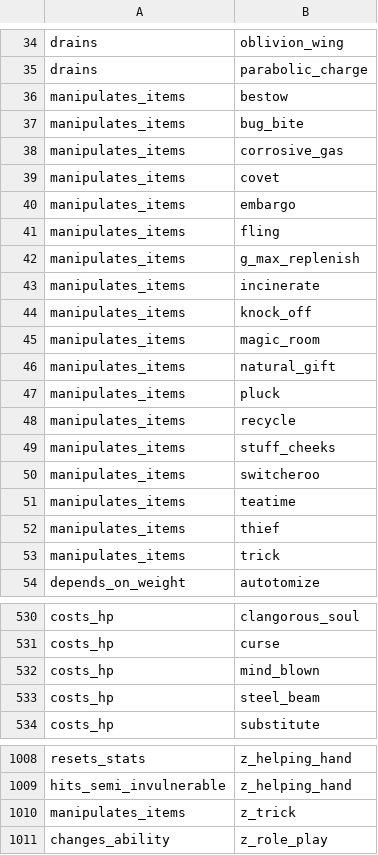
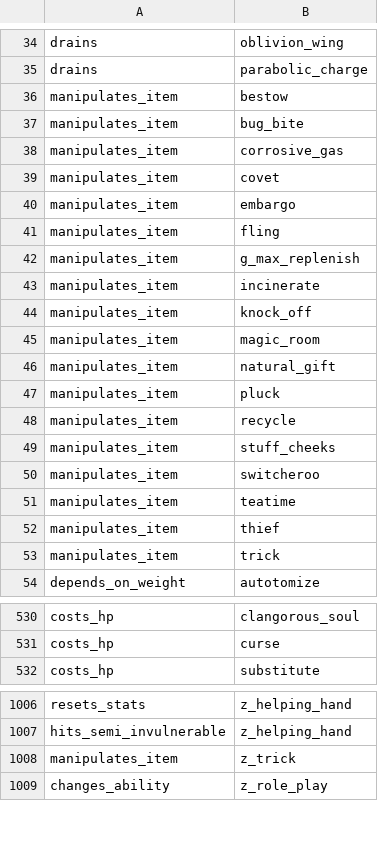
Before and after one commit to GregLyons/poke-db, a CSV file: src/raw_data/csv/moves/movesByEffect.csv, drawn as a sheet; only a part is shown, gaps mark what is left out; the diff covers the shown part only.

```diff
--- a/src/raw_data/csv/moves/movesByEffect.csv
+++ b/src/raw_data/csv/moves/movesByEffect.csv
@@ -35,20 +35,20 @@ drains,oblivion_wing
 drains,parabolic_charge
-manipulates_items,bestow
-manipulates_items,bug_bite
-manipulates_items,corrosive_gas
-manipulates_items,covet
-manipulates_items,embargo
-manipulates_items,fling
-manipulates_items,g_max_replenish
-manipulates_items,incinerate
-manipulates_items,knock_off
-manipulates_items,magic_room
-manipulates_items,natural_gift
-manipulates_items,pluck
-manipulates_items,recycle
-manipulates_items,stuff_cheeks
-manipulates_items,switcheroo
-manipulates_items,teatime
-manipulates_items,thief
-manipulates_items,trick
+manipulates_item,bestow
+manipulates_item,bug_bite
+manipulates_item,corrosive_gas
+manipulates_item,covet
+manipulates_item,embargo
+manipulates_item,fling
+manipulates_item,g_max_replenish
+manipulates_item,incinerate
+manipulates_item,knock_off
+manipulates_item,magic_room
+manipulates_item,natural_gift
+manipulates_item,pluck
+manipulates_item,recycle
+manipulates_item,stuff_cheeks
+manipulates_item,switcheroo
+manipulates_item,teatime
+manipulates_item,thief
+manipulates_item,trick
 depends_on_weight,autotomize
@@ -531,4 +531,2 @@ costs_hp,clangorous_soul
 costs_hp,curse
-costs_hp,mind_blown
-costs_hp,steel_beam
 costs_hp,substitute
@@ -1009,3 +1007,3 @@ resets_stats,z_helping_hand
 hits_semi_invulnerable,z_helping_hand
-manipulates_items,z_trick
+manipulates_item,z_trick
 changes_ability,z_role_play
```
Also changed, not shown: 5 edited cells elsewhere in this file, src/raw_data/csv/abilities/abilitiesByEffect.csv, 13 other files.
